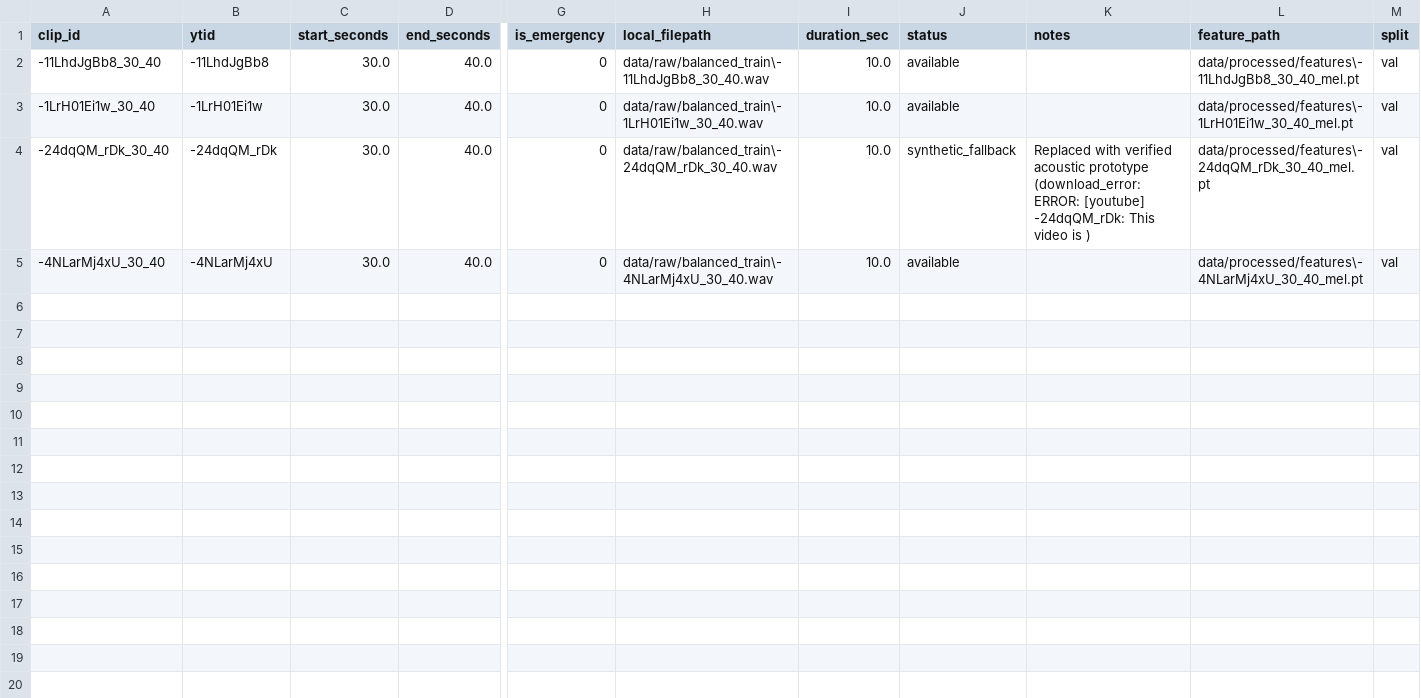
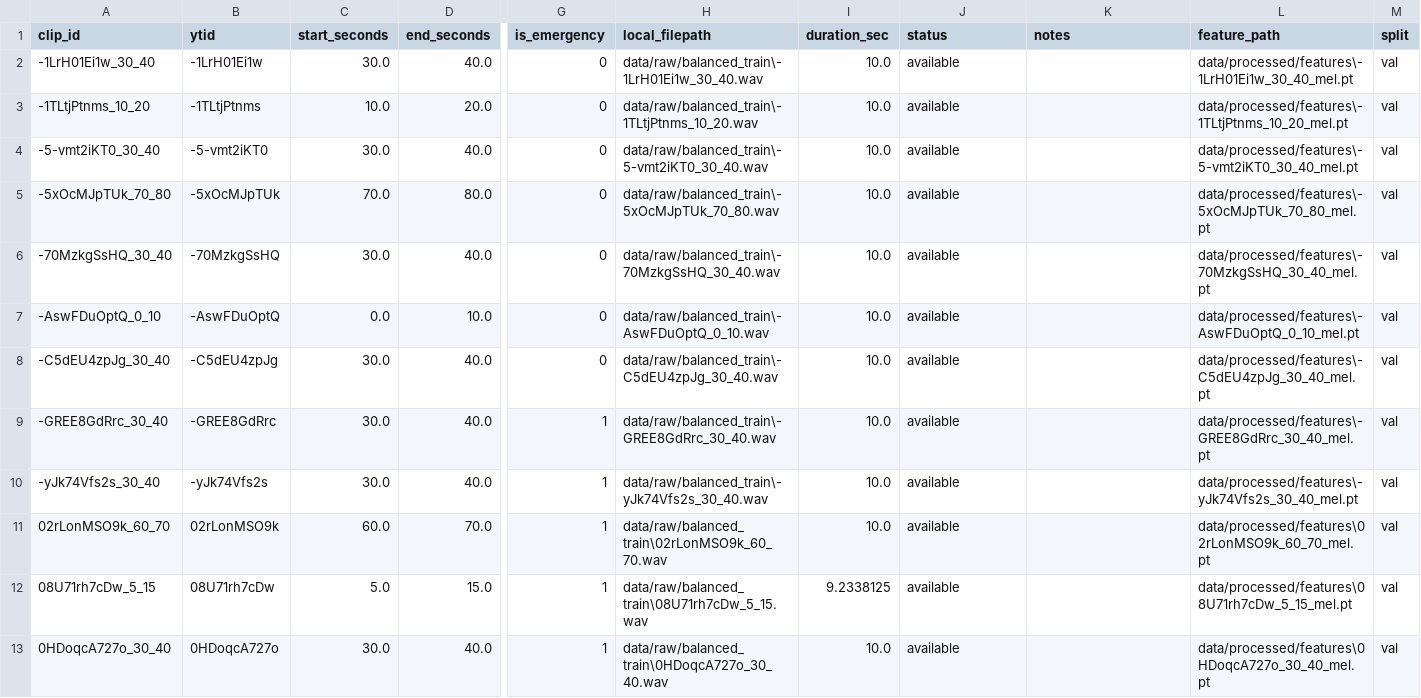
Before and after one commit to rajee99/audio-emergency-sound-detection, a CSV file: data/manifests/val_split.csv, drawn as a sheet; only a part is shown, gaps mark what is left out; removed rows and columns are numbered as before the commit, all else as after; rows hold the shown columns only; the diff names each change by its address in the sheet, - before the commit and + after, or states it on an @@ line.

```diff
--- a/data/manifests/val_split.csv
+++ b/data/manifests/val_split.csv
-row 2: -11LhdJgBb8_30_40 | -11LhdJgBb8 | 30.0 | 40.0 | 0 | data/raw/balanced_train\-11LhdJgBb8_30_40.wav | 10.0 | available |  | data/processed/features\-11LhdJgBb8_30_40_mel.pt | val
+row 3: -1TLtjPtnms_10_20 | -1TLtjPtnms | 10.0 | 20.0 | 0 | data/raw/balanced_train\-1TLtjPtnms_10_20.wav | 10.0 | available |  | data/processed/features\-1TLtjPtnms_10_20_mel.pt | val
+row 4: -5-vmt2iKT0_30_40 | -5-vmt2iKT0 | 30.0 | 40.0 | 0 | data/raw/balanced_train\-5-vmt2iKT0_30_40.wav | 10.0 | available |  | data/processed/features\-5-vmt2iKT0_30_40_mel.pt | val
+row 5: -5xOcMJpTUk_70_80 | -5xOcMJpTUk | 70.0 | 80.0 | 0 | data/raw/balanced_train\-5xOcMJpTUk_70_80.wav | 10.0 | available |  | data/processed/features\-5xOcMJpTUk_70_80_mel.pt | val
-A6 (clip_id): -24dqQM_rDk_30_40
+A6 (clip_id): -70MzkgSsHQ_30_40
-B6 (ytid): -24dqQM_rDk
+B6 (ytid): -70MzkgSsHQ
-H6 (local_filepath): data/raw/balanced_train\-24dqQM_rDk_30_40.wav
+H6 (local_filepath): data/raw/balanced_train\-70MzkgSsHQ_30_40.wav
-J6 (status): synthetic_fallback
+J6 (status): available
-K6 (notes): Replaced with verified acoustic prototype (download_error: ERROR: [youtube] -24dqQM_rDk: This video is )
+K6 (notes): (empty)
-L6 (feature_path): data/processed/features\-24dqQM_rDk_30_40_mel.pt
+L6 (feature_path): data/processed/features\-70MzkgSsHQ_30_40_mel.pt
+row 7: -AswFDuOptQ_0_10 | -AswFDuOptQ | 0.0 | 10.0 | 0 | data/raw/balanced_train\-AswFDuOptQ_0_10.wav | 10.0 | available |  | data/processed/features\-AswFDuOptQ_0_10_mel.pt | val
-A8 (clip_id): -4NLarMj4xU_30_40
+A8 (clip_id): -C5dEU4zpJg_30_40
-B8 (ytid): -4NLarMj4xU
+B8 (ytid): -C5dEU4zpJg
-H8 (local_filepath): data/raw/balanced_train\-4NLarMj4xU_30_40.wav
+H8 (local_filepath): data/raw/balanced_train\-C5dEU4zpJg_30_40.wav
-L8 (feature_path): data/processed/features\-4NLarMj4xU_30_40_mel.pt
+L8 (feature_path): data/processed/features\-C5dEU4zpJg_30_40_mel.pt
+row 9: -GREE8GdRrc_30_40 | -GREE8GdRrc | 30.0 | 40.0 | 1 | data/raw/balanced_train\-GREE8GdRrc_30_40.wav | 10.0 | available |  | data/processed/features\-GREE8GdRrc_30_40_mel.pt | val
+row 10: -yJk74Vfs2s_30_40 | -yJk74Vfs2s | 30.0 | 40.0 | 1 | data/raw/balanced_train\-yJk74Vfs2s_30_40.wav | 10.0 | available |  | data/processed/features\-yJk74Vfs2s_30_40_mel.pt | val
+row 11: 02rLonMSO9k_60_70 | 02rLonMSO9k | 60.0 | 70.0 | 1 | data/raw/balanced_train\02rLonMSO9k_60_70.wav | 10.0 | available |  | data/processed/features\02rLonMSO9k_60_70_mel.pt | val
+row 12: 08U71rh7cDw_5_15 | 08U71rh7cDw | 5.0 | 15.0 | 1 | data/raw/balanced_train\08U71rh7cDw_5_15.wav | 9.2338125 | available |  | data/processed/features\08U71rh7cDw_5_15_mel.pt | val
+row 13: 0HDoqcA727o_30_40 | 0HDoqcA727o | 30.0 | 40.0 | 1 | data/raw/balanced_train\0HDoqcA727o_30_40.wav | 10.0 | available |  | data/processed/features\0HDoqcA727o_30_40_mel.pt | val
```
Also changed, not shown: data/manifests/test_split.csv, 16 other files.
